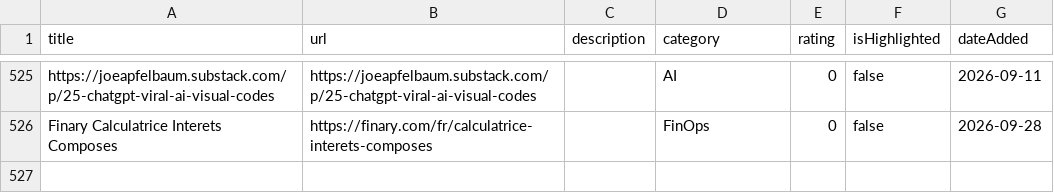
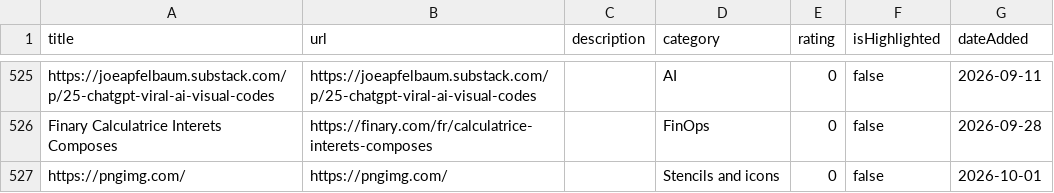
Before and after one commit to Benoit-Gaumard/Benoit-Gaumard.github.io, a CSV file: favorite-links/favorite-links.csv, drawn as a sheet; only a part is shown, gaps mark what is left out; the diff names each change by its address in the sheet, - before the commit and + after, or states it on an @@ line.

```diff
--- a/favorite-links/favorite-links.csv
+++ b/favorite-links/favorite-links.csv
+row 527: https://pngimg.com/ | https://pngimg.com/ |  | Stencils and icons | 0 | false | 2026-10-01
```
